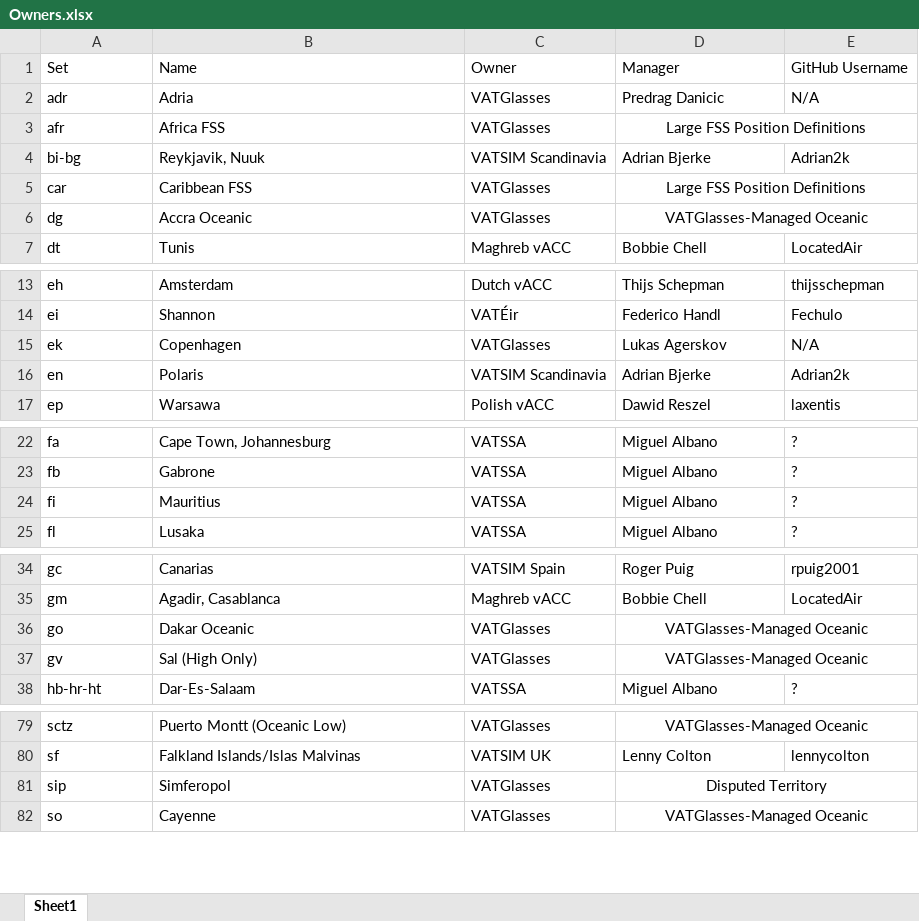
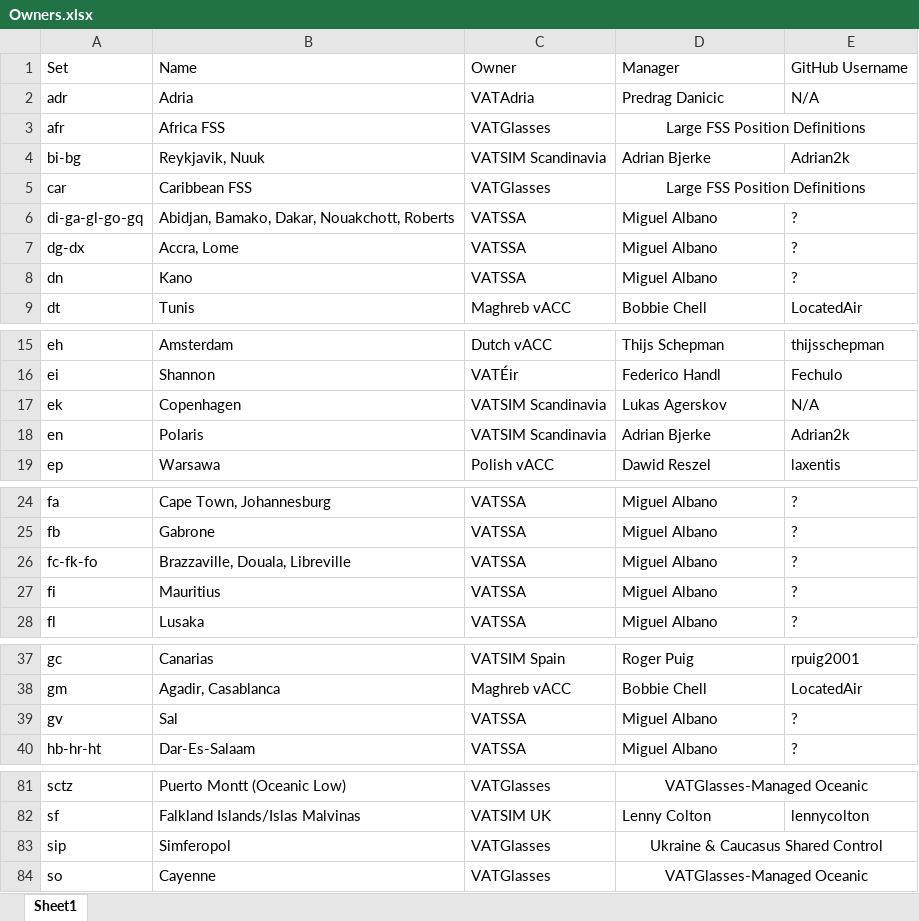
Before and after one commit to lennycolton/vatglasses-data, an Excel workbook: Owners.xlsx, sheet Sheet1, drawn as a sheet; only a part is shown, gaps mark what is left out; values as stored, in another font and other column widths than the file's, no borders; removed rows and columns are numbered as before the commit, all else as after; the diff names each change by its address in the sheet, - before the commit and + after, or states it on an @@ line.

Commit message:
Update Owners.xlsx

```diff
--- a/Owners.xlsx (sheet Sheet1)
+++ b/Owners.xlsx (sheet Sheet1)
-C2: VATGlasses
+C2: VATAdria
-row 6: dg | Accra Oceanic | VATGlasses | VATGlasses-Managed Oceanic
+row 6: di-ga-gl-go-gq | Abidjan, Bamako, Dakar, Nouakchott, Roberts | VATSSA | Miguel Albano | ?
+row 7: dg-dx | Accra, Lome | VATSSA | Miguel Albano | ?
+row 8: dn | Kano | VATSSA | Miguel Albano | ?
-C17: VATGlasses
+C17: VATSIM Scandinavia
+row 26: fc-fk-fo | Brazzaville, Douala, Libreville | VATSSA | Miguel Albano | ?
-row 36: go | Dakar Oceanic | VATGlasses | VATGlasses-Managed Oceanic
-B39: Sal (High Only)
+B39: Sal
-C39: VATGlasses
+C39: VATSSA
-D39: VATGlasses-Managed Oceanic
+D39: Miguel Albano
-D39 alignment: center
+D39 alignment: left
-D37:E37 merged
-E39: (empty)
+E39: ?
-D83: Disputed Territory
+D83: Ukraine & Caucasus Shared Control
```
